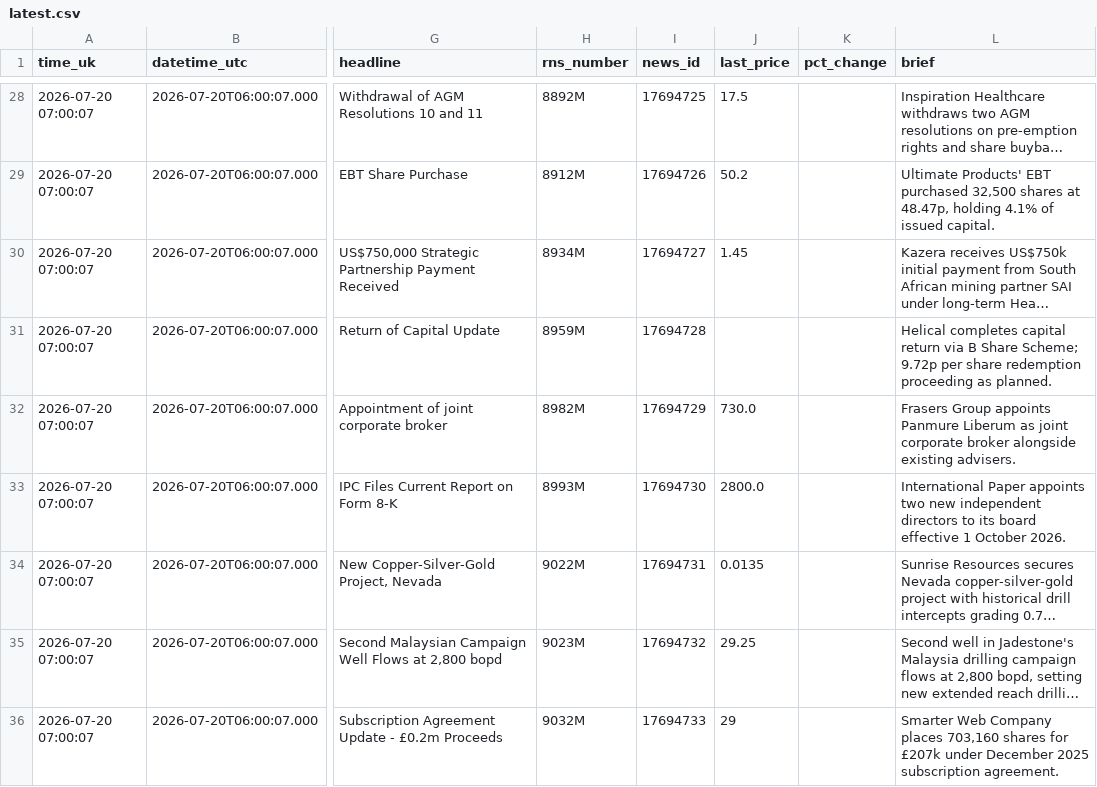
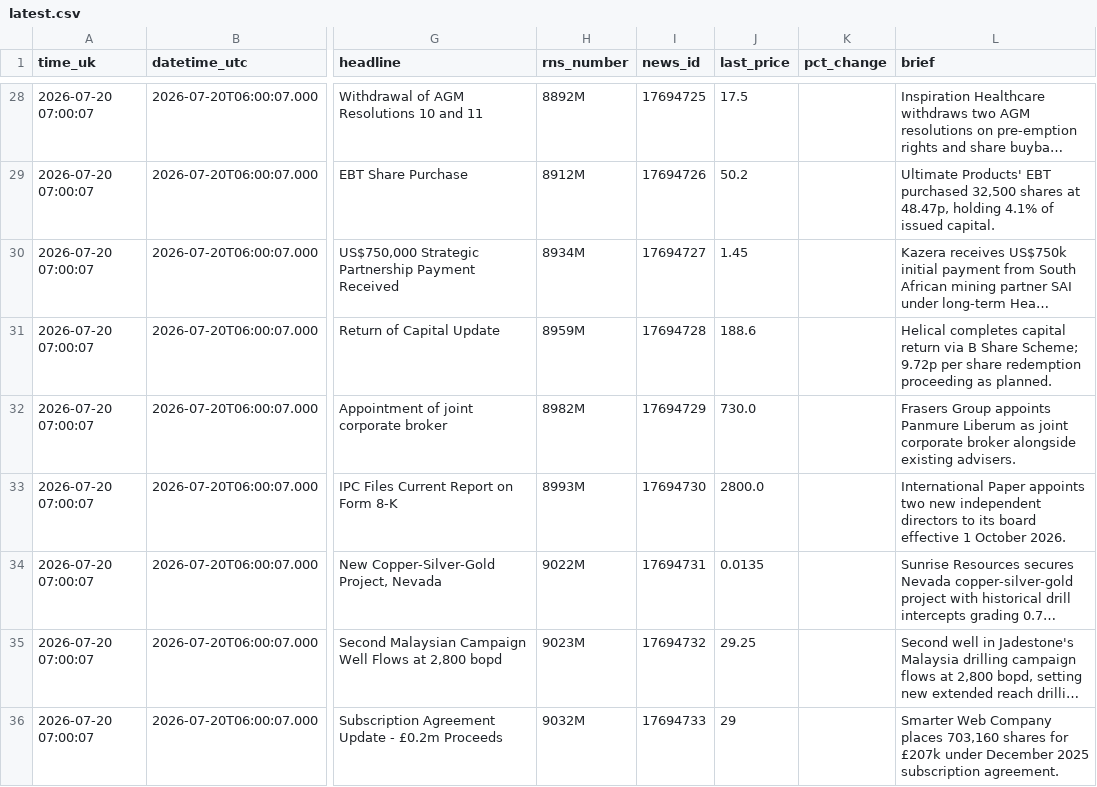
Before and after one commit to joshmiddleton123-ux/LSE-DIGESt, a CSV file: digests/latest.csv, drawn as a sheet; only a part is shown, gaps mark what is left out; long unchanged cells end in …; the diff names each change by its address in the sheet, - before the commit and + after, or states it on an @@ line.

```diff
--- a/digests/latest.csv
+++ b/digests/latest.csv
-J31 (last_price): (empty)
+J31 (last_price): 188.6
```
